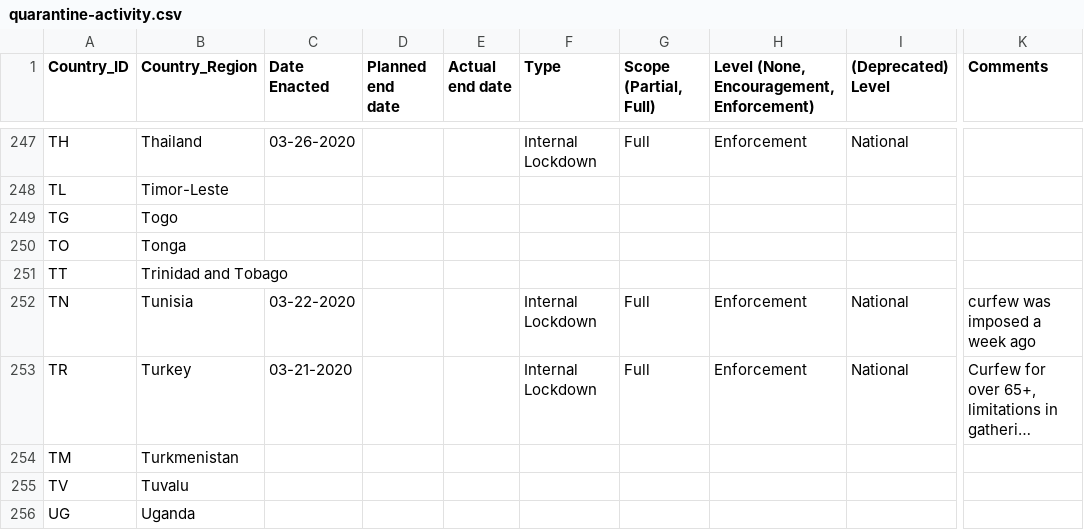
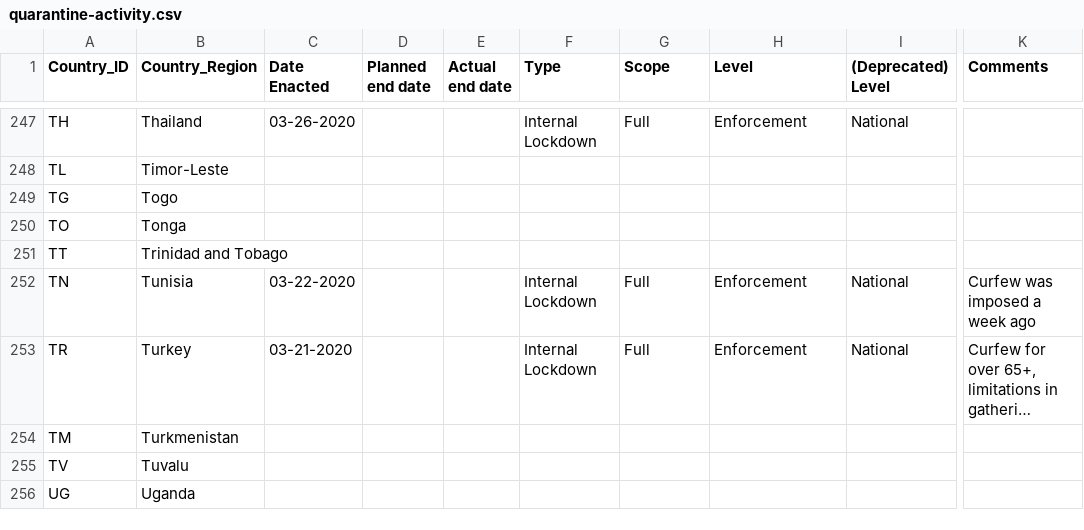
Before and after one commit to covidvis/covid19-vis, a CSV file: quarantine-activity.csv, drawn as a sheet; only a part is shown, gaps mark what is left out; long unchanged cells end in …; ↵ is a line break in a cell; the diff covers the shown part only; the diff names each change by its address in the sheet, - before the commit and + after, or states it on an @@ line.

Commit message:
new spreadsheet

```diff
--- a/quarantine-activity.csv
+++ b/quarantine-activity.csv
-C1: Date ↵ Enacted
+C1: Date Enacted
-D1: Planned ↵ end ↵ date
+D1: Planned end date
-G1: Scope (Partial, Full)
+G1: Scope
-H1: Level (None, Encouragement, Enforcement)
+H1: Level
-K252 (Comments): curfew was imposed a week ago
+K252 (Comments): Curfew was imposed a week ago
```
Also changed, not shown: 11 edited cells elsewhere in this file.
